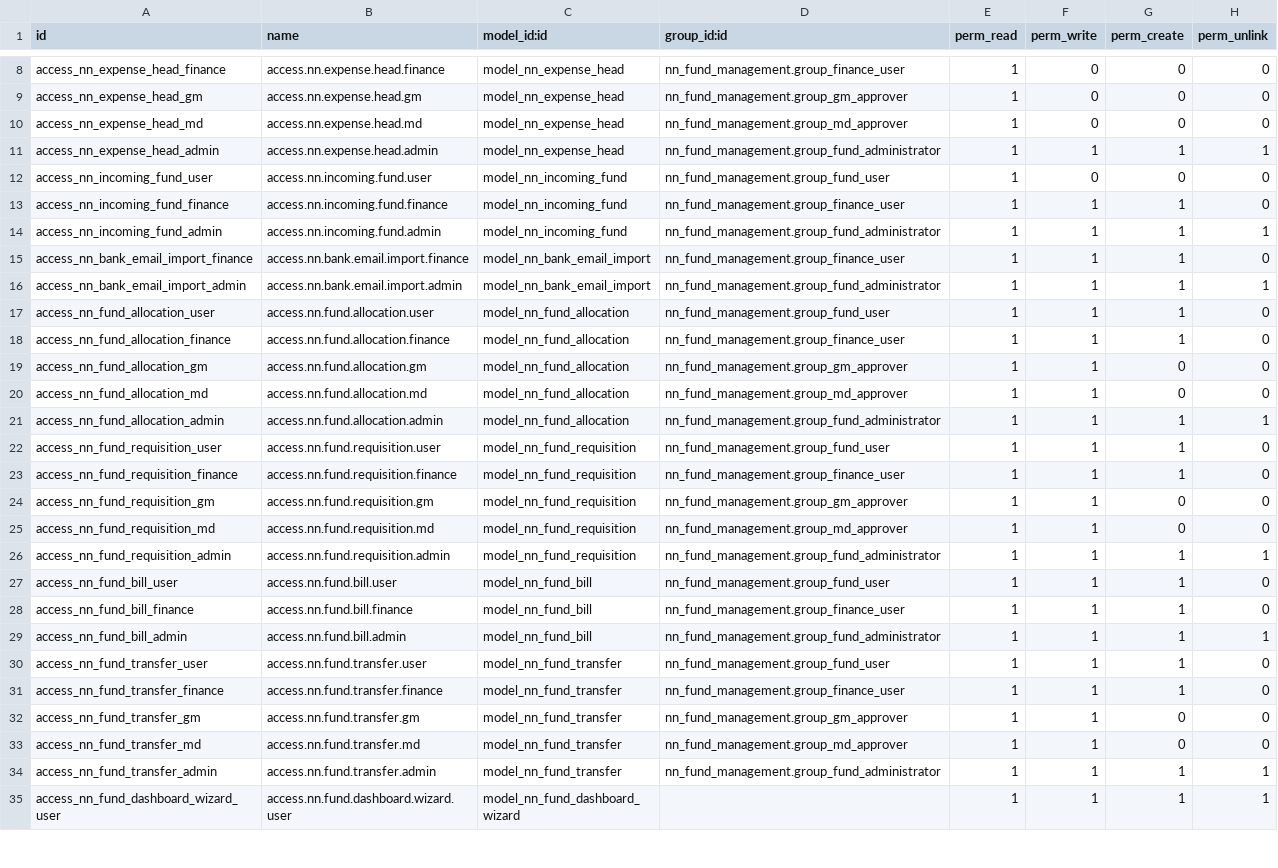
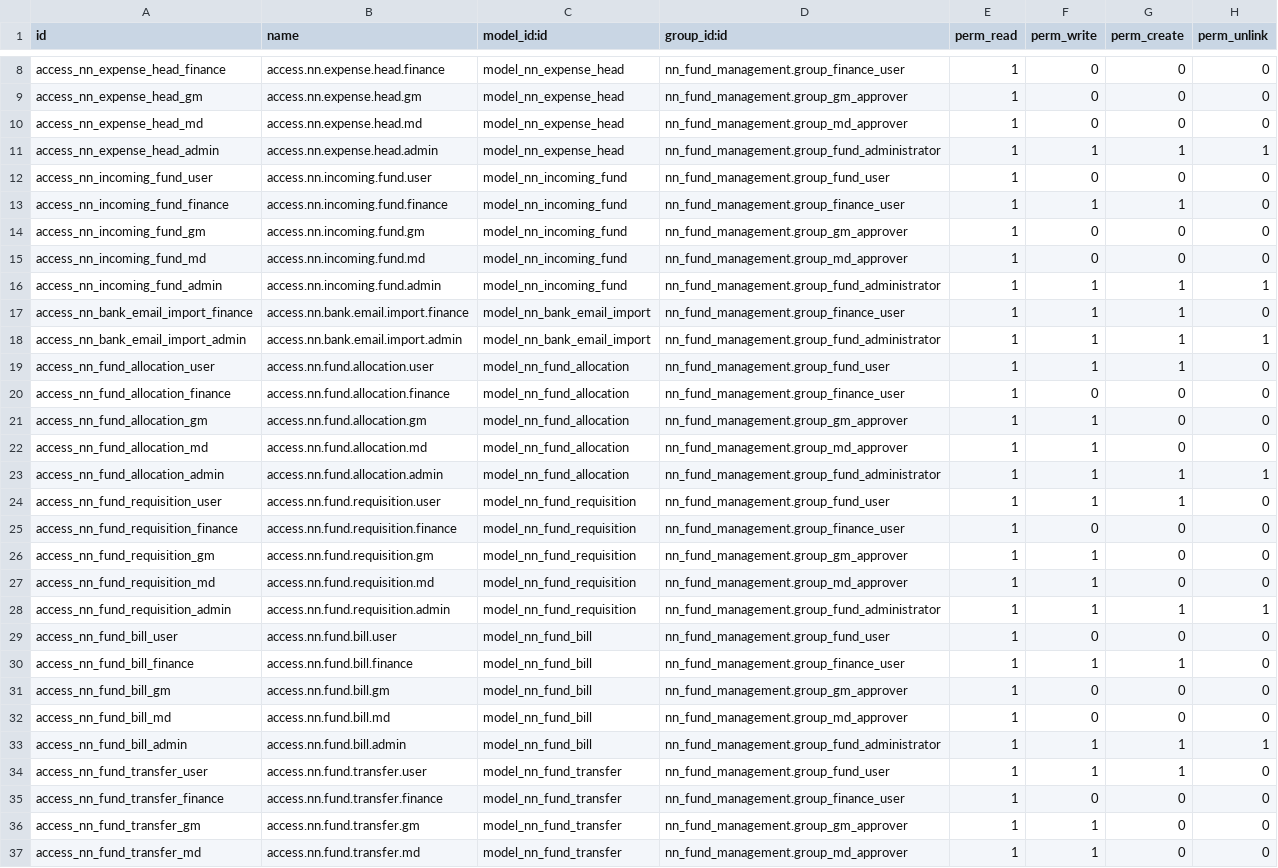
Before and after one commit to gclma0/Odoo-Custom-Module-Development, a CSV file: addons/nn_fund_management/security/ir.model.access.csv, drawn as a sheet; only a part is shown, gaps mark what is left out; the shorter side is filled out with more unchanged rows.

Commit message:
fix: approval workflows and security configurations

```diff
--- a/addons/nn_fund_management/security/ir.model.access.csv
+++ b/addons/nn_fund_management/security/ir.model.access.csv
@@ -13,2 +13,4 @@ access_nn_incoming_fund_user,access.nn.incoming.fund.user,model_nn_incoming_fund
 access_nn_incoming_fund_finance,access.nn.incoming.fund.finance,model_nn_incoming_fund,nn_fund_management.group_finance_user,1,1,1,0
+access_nn_incoming_fund_gm,access.nn.incoming.fund.gm,model_nn_incoming_fund,nn_fund_management.group_gm_approver,1,0,0,0
+access_nn_incoming_fund_md,access.nn.incoming.fund.md,model_nn_incoming_fund,nn_fund_management.group_md_approver,1,0,0,0
 access_nn_incoming_fund_admin,access.nn.incoming.fund.admin,model_nn_incoming_fund,nn_fund_management.group_fund_administrator,1,1,1,1
@@ -17,3 +19,3 @@ access_nn_bank_email_import_admin,access.nn.bank.email.import.admin,model_nn_ban
 access_nn_fund_allocation_user,access.nn.fund.allocation.user,model_nn_fund_allocation,nn_fund_management.group_fund_user,1,1,1,0
-access_nn_fund_allocation_finance,access.nn.fund.allocation.finance,model_nn_fund_allocation,nn_fund_management.group_finance_user,1,1,1,0
+access_nn_fund_allocation_finance,access.nn.fund.allocation.finance,model_nn_fund_allocation,nn_fund_management.group_finance_user,1,0,0,0
 access_nn_fund_allocation_gm,access.nn.fund.allocation.gm,model_nn_fund_allocation,nn_fund_management.group_gm_approver,1,1,0,0
@@ -22,3 +24,3 @@ access_nn_fund_allocation_admin,access.nn.fund.allocation.admin,model_nn_fund_al
 access_nn_fund_requisition_user,access.nn.fund.requisition.user,model_nn_fund_requisition,nn_fund_management.group_fund_user,1,1,1,0
-access_nn_fund_requisition_finance,access.nn.fund.requisition.finance,model_nn_fund_requisition,nn_fund_management.group_finance_user,1,1,1,0
+access_nn_fund_requisition_finance,access.nn.fund.requisition.finance,model_nn_fund_requisition,nn_fund_management.group_finance_user,1,0,0,0
 access_nn_fund_requisition_gm,access.nn.fund.requisition.gm,model_nn_fund_requisition,nn_fund_management.group_gm_approver,1,1,0,0
@@ -26,7 +28,9 @@ access_nn_fund_requisition_md,access.nn.fund.requisition.md,model_nn_fund_requis
 access_nn_fund_requisition_admin,access.nn.fund.requisition.admin,model_nn_fund_requisition,nn_fund_management.group_fund_administrator,1,1,1,1
-access_nn_fund_bill_user,access.nn.fund.bill.user,model_nn_fund_bill,nn_fund_management.group_fund_user,1,1,1,0
+access_nn_fund_bill_user,access.nn.fund.bill.user,model_nn_fund_bill,nn_fund_management.group_fund_user,1,0,0,0
 access_nn_fund_bill_finance,access.nn.fund.bill.finance,model_nn_fund_bill,nn_fund_management.group_finance_user,1,1,1,0
+access_nn_fund_bill_gm,access.nn.fund.bill.gm,model_nn_fund_bill,nn_fund_management.group_gm_approver,1,0,0,0
+access_nn_fund_bill_md,access.nn.fund.bill.md,model_nn_fund_bill,nn_fund_management.group_md_approver,1,0,0,0
 access_nn_fund_bill_admin,access.nn.fund.bill.admin,model_nn_fund_bill,nn_fund_management.group_fund_administrator,1,1,1,1
 access_nn_fund_transfer_user,access.nn.fund.transfer.user,model_nn_fund_transfer,nn_fund_management.group_fund_user,1,1,1,0
-access_nn_fund_transfer_finance,access.nn.fund.transfer.finance,model_nn_fund_transfer,nn_fund_management.group_finance_user,1,1,1,0
+access_nn_fund_transfer_finance,access.nn.fund.transfer.finance,model_nn_fund_transfer,nn_fund_management.group_finance_user,1,0,0,0
 access_nn_fund_transfer_gm,access.nn.fund.transfer.gm,model_nn_fund_transfer,nn_fund_management.group_gm_approver,1,1,0,0
```
Also changed, not shown: 7 other files.
